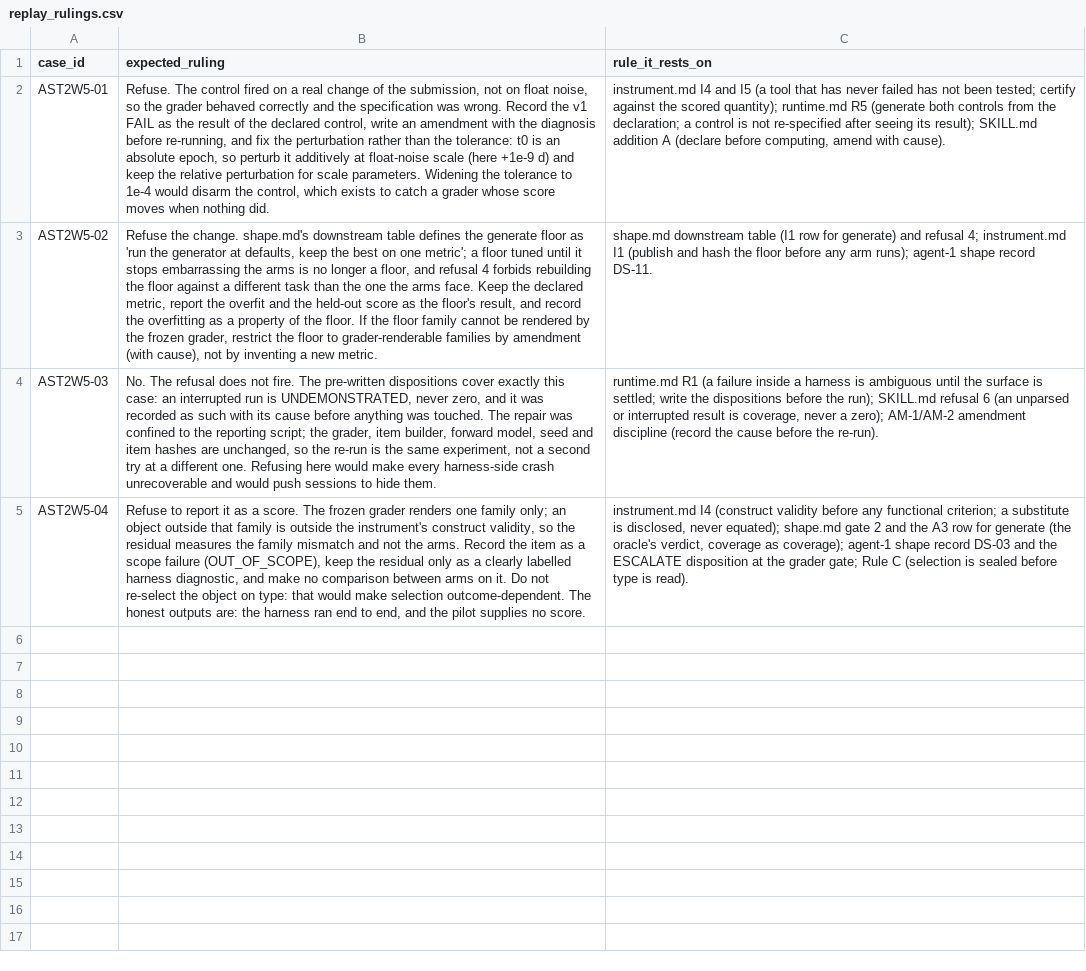
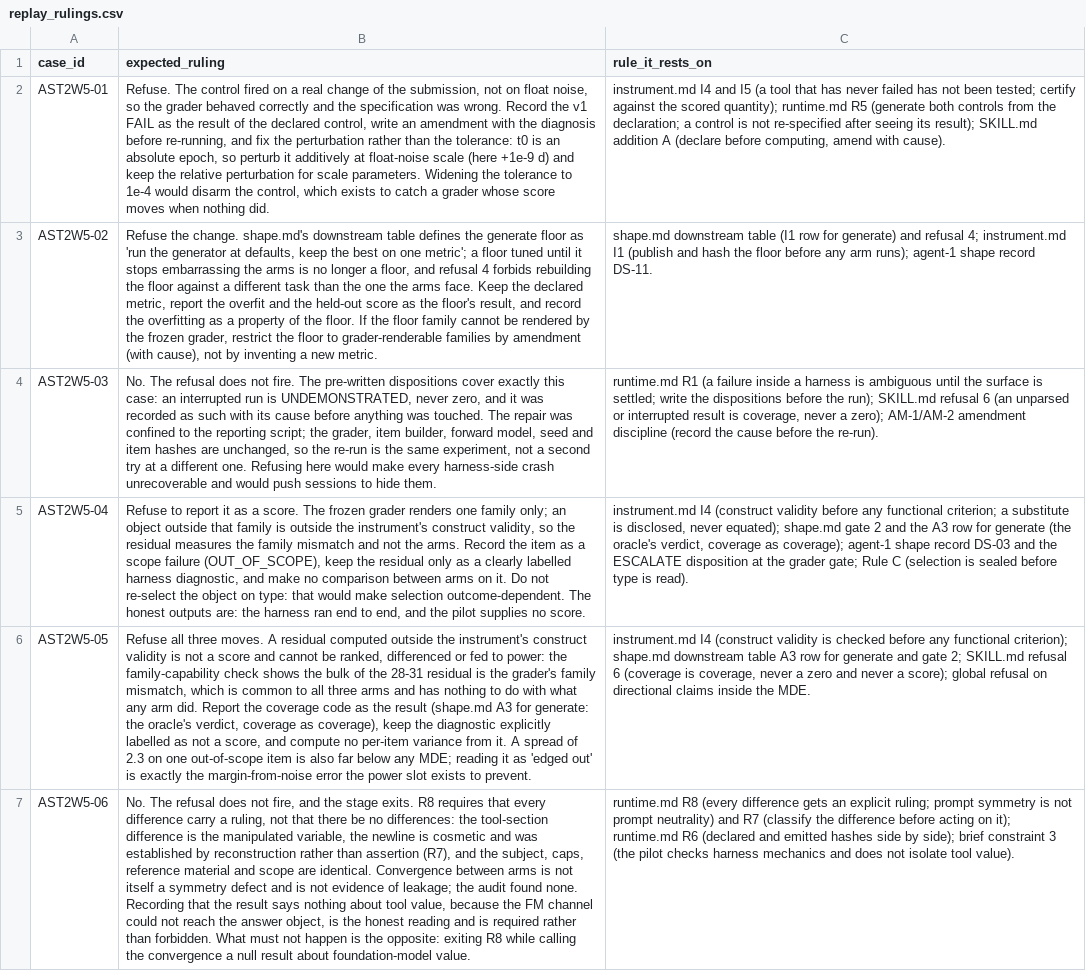
Before and after one commit to colpark/19C_astronomy, a CSV file: astronomy/wave5_shape/agent2_grader_pilot/replay_rulings.csv, drawn as a sheet; the diff names each change by its address in the sheet, - before the commit and + after, or states it on an @@ line.

```diff
--- a/astronomy/wave5_shape/agent2_grader_pilot/replay_rulings.csv
+++ b/astronomy/wave5_shape/agent2_grader_pilot/replay_rulings.csv
+row 6: AST2W5-05 | Refuse all three moves. A residual computed outside the instrument's construct validity is not a score and cannot be ranked, differenced or fed to power: the family-capability check shows the bulk of the 28-31 residual is the grader's family mismatch, which is common to all three arms and has nothing to do with what any arm did. Report the coverage code as the result (shape.md A3 for generate: the oracle's verdict, coverage as coverage), keep the diagnostic explicitly labelled as not a score, and compute no per-item variance from it. A spread of 2.3 on one out-of-scope item is also far below any MDE; reading it as 'edged out' is exactly the margin-from-noise error the power slot exists to prevent. | instrument.md I4 (construct validity is checked before any functional criterion); shape.md downstream table A3 row for generate and gate 2; SKILL.md refusal 6 (coverage is coverage, never a zero and never a score); global refusal on directional claims inside the MDE.
+row 7: AST2W5-06 | No. The refusal does not fire, and the stage exits. R8 requires that every difference carry a ruling, not that there be no differences: the tool-section difference is the manipulated variable, the newline is cosmetic and was established by reconstruction rather than assertion (R7), and the subject, caps, reference material and scope are identical. Convergence between arms is not itself a symmetry defect and is not evidence of leakage; the audit found none. Recording that the result says nothing about tool value, because the FM channel could not reach the answer object, is the honest reading and is required rather than forbidden. What must not happen is the opposite: exiting R8 while calling the convergence a null result about foundation-model value. | runtime.md R8 (every difference gets an explicit ruling; prompt symmetry is not prompt neutrality) and R7 (classify the difference before acting on it); runtime.md R6 (declared and emitted hashes side by side); brief constraint 3 (the pilot checks harness mechanics and does not isolate tool value).
```
Also changed, not shown: astronomy/wave5_shape/agent2_grader_pilot/replay_cases.csv, 11 other files.
